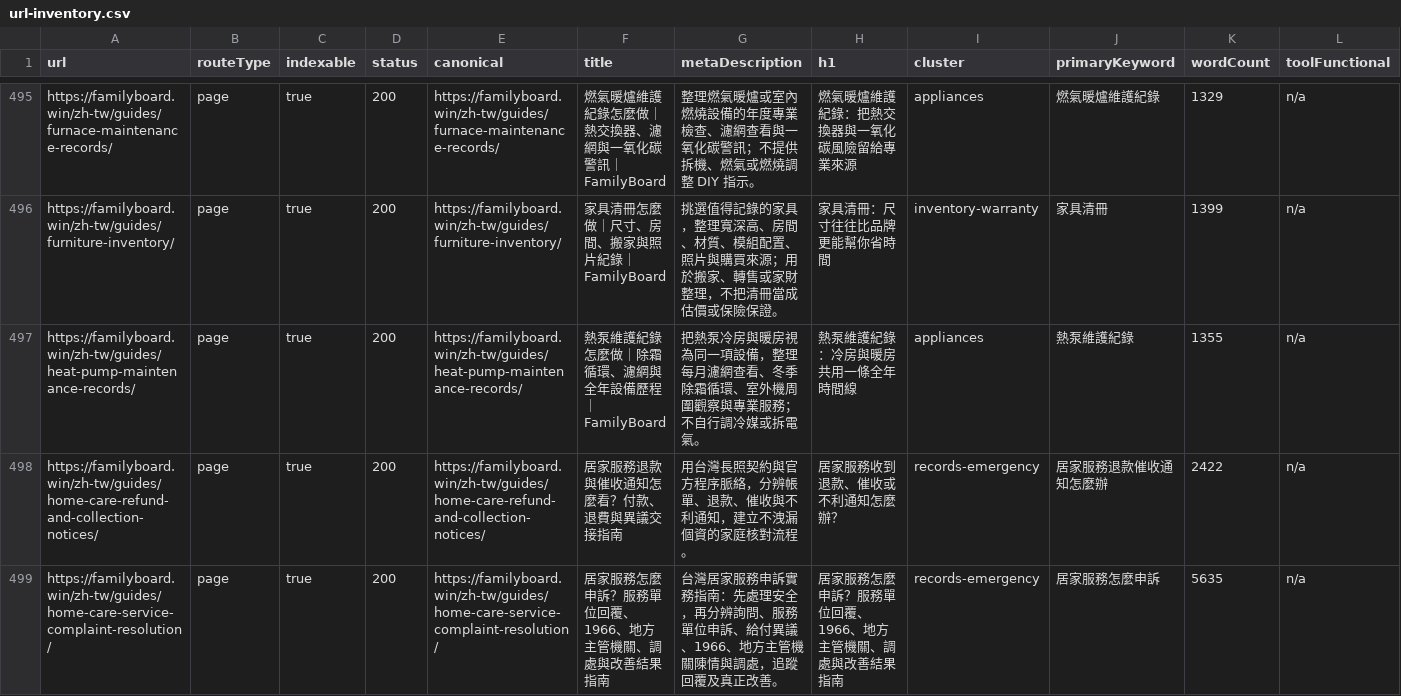
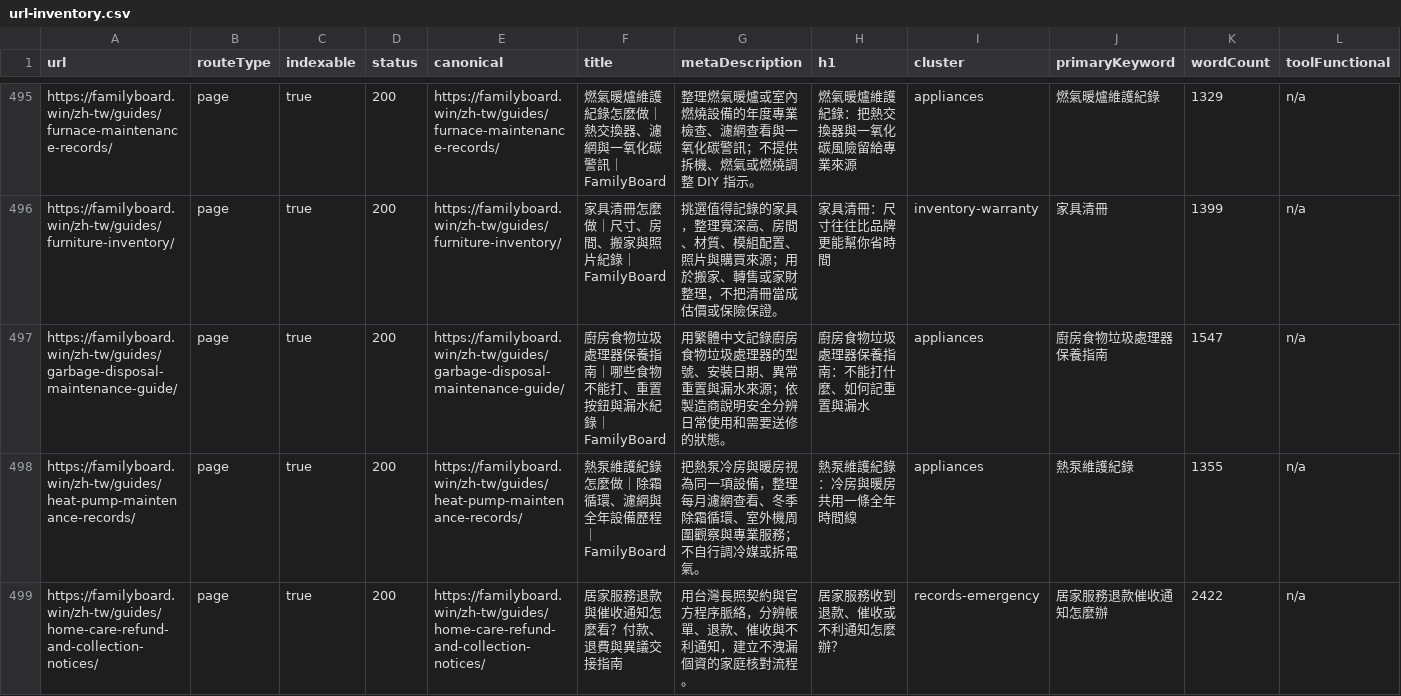
Before and after one commit to btcson66-rgb/familyboard, a CSV file: reports/url-inventory.csv, drawn as a sheet; only a part is shown, gaps mark what is left out; the shorter side is filled out with more unchanged rows; rows hold the shown columns only; the diff covers the shown part only; the diff names each change by its address in the sheet, - before the commit and + after, or states it on an @@ line.

Commit message:
feat: add localized disposal vacuum insurance guides

```diff
--- a/reports/url-inventory.csv
+++ b/reports/url-inventory.csv
+row 497: https://familyboard.win/zh-tw/guides/garbage-disposal-maintenance-guide/ | page | true | 200 | https://familyboard.win/zh-tw/guides/garbage-disposal-maintenance-guide/ | 廚房食物垃圾處理器保養指南｜哪些食物不能打、重置按鈕與漏水紀錄｜FamilyBoard | 用繁體中文記錄廚房食物垃圾處理器的型號、安裝日期、異常重置與漏水來源；依製造商說明安全分辨日常使用和需要送修的狀態。 | 廚房食物垃圾處理器保養指南：不能打什麼、如何記重置與漏水 | appliances | 廚房食物垃圾處理器保養指南 | 1547 | n/a
```
Also changed, not shown: 2 added rows elsewhere in this file, 7 other files.
